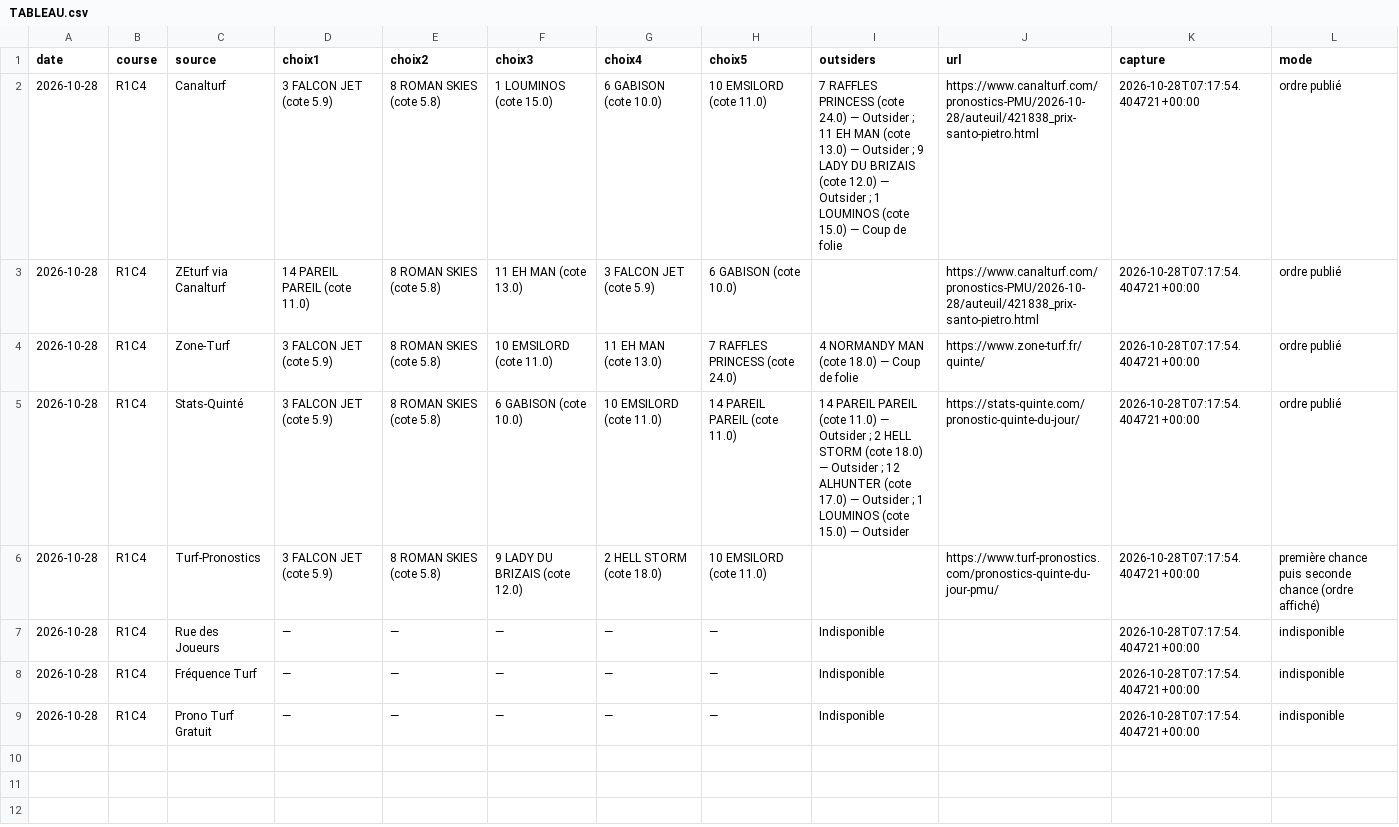
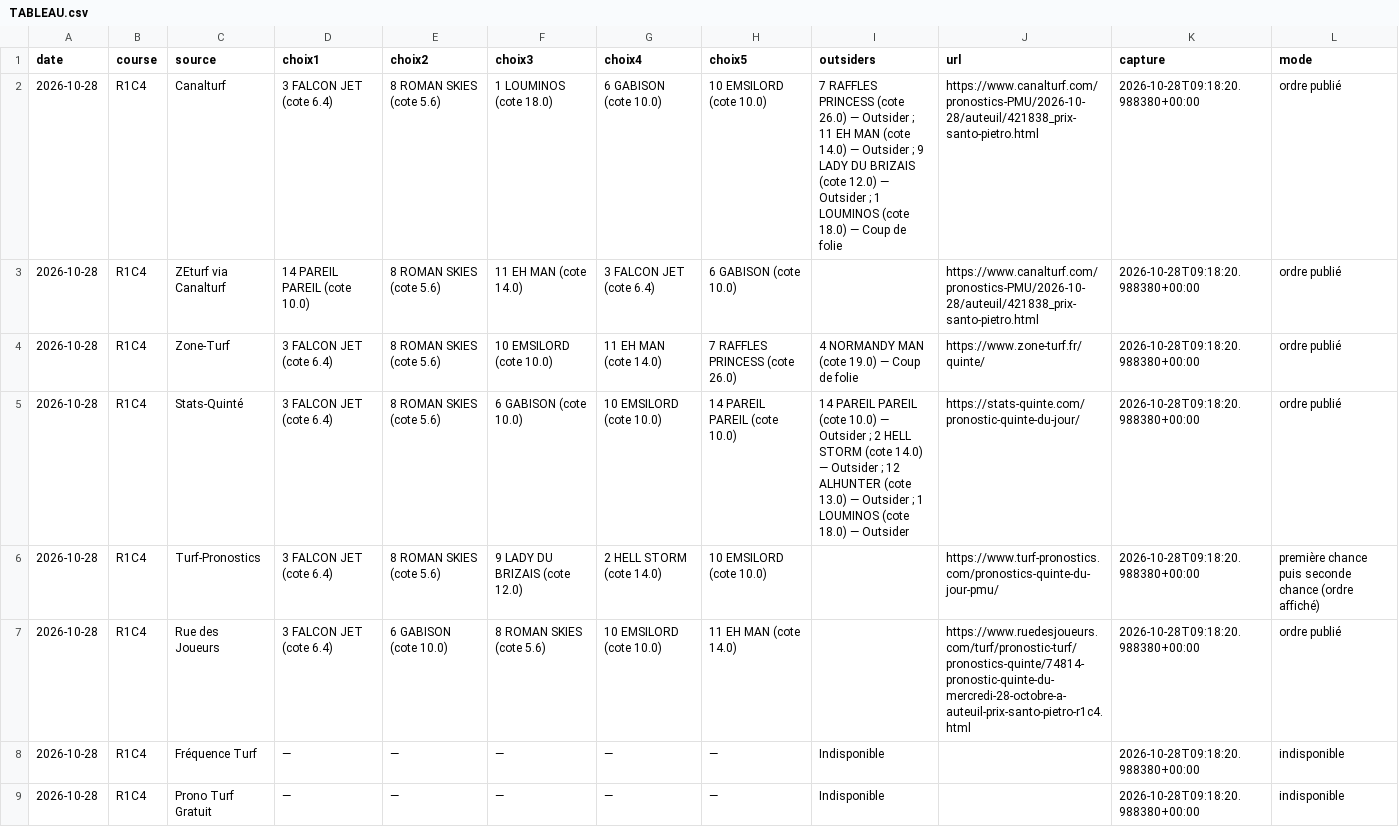
Before and after one commit to Pascalrive/pmu-scorer, a CSV file: consensus_pronostics/data/2026-10-28/TABLEAU.csv, drawn as a sheet.

Commit message:
Archive consensus editorial independant

```diff
--- a/consensus_pronostics/data/2026-10-28/TABLEAU.csv
+++ b/consensus_pronostics/data/2026-10-28/TABLEAU.csv
@@ -1,9 +1,9 @@
 date,course,source,choix1,choix2,choix3,choix4,choix5,outsiders,url,capture,mode
-2026-10-28,R1C4,Canalturf,3 FALCON JET (cote 5.9),8 ROMAN SKIES (cote 5.8),1 LOUMINOS (cote 15.0),6 GABISON (cote 10.0),10 EMSILORD (cote 11.0),7 RAFFLES PRINCESS (cote 24.0) — Outsider ; 11 EH MAN (cote 13.0) — Outsider ; 9 LADY DU BRIZAIS (cote 12.0) — Outsider ; 1 LOUMINOS (cote 15.0) — Coup de folie,https://www.canalturf.com/pronostics-PMU/2026-10-28/auteuil/421838_prix-santo-pietro.html,2026-10-28T07:17:54.404721+00:00,ordre publié
-2026-10-28,R1C4,ZEturf via Canalturf,14 PAREIL PAREIL (cote 11.0),8 ROMAN SKIES (cote 5.8),11 EH MAN (cote 13.0),3 FALCON JET (cote 5.9),6 GABISON (cote 10.0),,https://www.canalturf.com/pronostics-PMU/2026-10-28/auteuil/421838_prix-santo-pietro.html,2026-10-28T07:17:54.404721+00:00,ordre publié
-2026-10-28,R1C4,Zone-Turf,3 FALCON JET (cote 5.9),8 ROMAN SKIES (cote 5.8),10 EMSILORD (cote 11.0),11 EH MAN (cote 13.0),7 RAFFLES PRINCESS (cote 24.0),4 NORMANDY MAN (cote 18.0) — Coup de folie,https://www.zone-turf.fr/quinte/,2026-10-28T07:17:54.404721+00:00,ordre publié
-2026-10-28,R1C4,Stats-Quinté,3 FALCON JET (cote 5.9),8 ROMAN SKIES (cote 5.8),6 GABISON (cote 10.0),10 EMSILORD (cote 11.0),14 PAREIL PAREIL (cote 11.0),14 PAREIL PAREIL (cote 11.0) — Outsider ; 2 HELL STORM (cote 18.0) — Outsider ; 12 ALHUNTER (cote 17.0) — Outsider ; 1 LOUMINOS (cote 15.0) — Outsider,https://stats-quinte.com/pronostic-quinte-du-jour/,2026-10-28T07:17:54.404721+00:00,ordre publié
-2026-10-28,R1C4,Turf-Pronostics,3 FALCON JET (cote 5.9),8 ROMAN SKIES (cote 5.8),9 LADY DU BRIZAIS (cote 12.0),2 HELL STORM (cote 18.0),10 EMSILORD (cote 11.0),,https://www.turf-pronostics.com/pronostics-quinte-du-jour-pmu/,2026-10-28T07:17:54.404721+00:00,première chance puis seconde chance (ordre affiché)
-2026-10-28,R1C4,Rue des Joueurs,—,—,—,—,—,Indisponible,,2026-10-28T07:17:54.404721+00:00,indisponible
-2026-10-28,R1C4,Fréquence Turf,—,—,—,—,—,Indisponible,,2026-10-28T07:17:54.404721+00:00,indisponible
-2026-10-28,R1C4,Prono Turf Gratuit,—,—,—,—,—,Indisponible,,2026-10-28T07:17:54.404721+00:00,indisponible
+2026-10-28,R1C4,Canalturf,3 FALCON JET (cote 6.4),8 ROMAN SKIES (cote 5.6),1 LOUMINOS (cote 18.0),6 GABISON (cote 10.0),10 EMSILORD (cote 10.0),7 RAFFLES PRINCESS (cote 26.0) — Outsider ; 11 EH MAN (cote 14.0) — Outsider ; 9 LADY DU BRIZAIS (cote 12.0) — Outsider ; 1 LOUMINOS (cote 18.0) — Coup de folie,https://www.canalturf.com/pronostics-PMU/2026-10-28/auteuil/421838_prix-santo-pietro.html,2026-10-28T09:18:20.988380+00:00,ordre publié
+2026-10-28,R1C4,ZEturf via Canalturf,14 PAREIL PAREIL (cote 10.0),8 ROMAN SKIES (cote 5.6),11 EH MAN (cote 14.0),3 FALCON JET (cote 6.4),6 GABISON (cote 10.0),,https://www.canalturf.com/pronostics-PMU/2026-10-28/auteuil/421838_prix-santo-pietro.html,2026-10-28T09:18:20.988380+00:00,ordre publié
+2026-10-28,R1C4,Zone-Turf,3 FALCON JET (cote 6.4),8 ROMAN SKIES (cote 5.6),10 EMSILORD (cote 10.0),11 EH MAN (cote 14.0),7 RAFFLES PRINCESS (cote 26.0),4 NORMANDY MAN (cote 19.0) — Coup de folie,https://www.zone-turf.fr/quinte/,2026-10-28T09:18:20.988380+00:00,ordre publié
+2026-10-28,R1C4,Stats-Quinté,3 FALCON JET (cote 6.4),8 ROMAN SKIES (cote 5.6),6 GABISON (cote 10.0),10 EMSILORD (cote 10.0),14 PAREIL PAREIL (cote 10.0),14 PAREIL PAREIL (cote 10.0) — Outsider ; 2 HELL STORM (cote 14.0) — Outsider ; 12 ALHUNTER (cote 13.0) — Outsider ; 1 LOUMINOS (cote 18.0) — Outsider,https://stats-quinte.com/pronostic-quinte-du-jour/,2026-10-28T09:18:20.988380+00:00,ordre publié
+2026-10-28,R1C4,Turf-Pronostics,3 FALCON JET (cote 6.4),8 ROMAN SKIES (cote 5.6),9 LADY DU BRIZAIS (cote 12.0),2 HELL STORM (cote 14.0),10 EMSILORD (cote 10.0),,https://www.turf-pronostics.com/pronostics-quinte-du-jour-pmu/,2026-10-28T09:18:20.988380+00:00,première chance puis seconde chance (ordre affiché)
+2026-10-28,R1C4,Rue des Joueurs,3 FALCON JET (cote 6.4),6 GABISON (cote 10.0),8 ROMAN SKIES (cote 5.6),10 EMSILORD (cote 10.0),11 EH MAN (cote 14.0),,https://www.ruedesjoueurs.com/turf/pronostic-turf/pronostics-quinte/74814-pronostic-quinte-du-mercredi-28-octobre-a-auteuil-prix-santo-pietro-r1c4.html,2026-10-28T09:18:20.988380+00:00,ordre publié
+2026-10-28,R1C4,Fréquence Turf,—,—,—,—,—,Indisponible,,2026-10-28T09:18:20.988380+00:00,indisponible
+2026-10-28,R1C4,Prono Turf Gratuit,—,—,—,—,—,Indisponible,,2026-10-28T09:18:20.988380+00:00,indisponible
```
Also changed, not shown: 6 other files.
